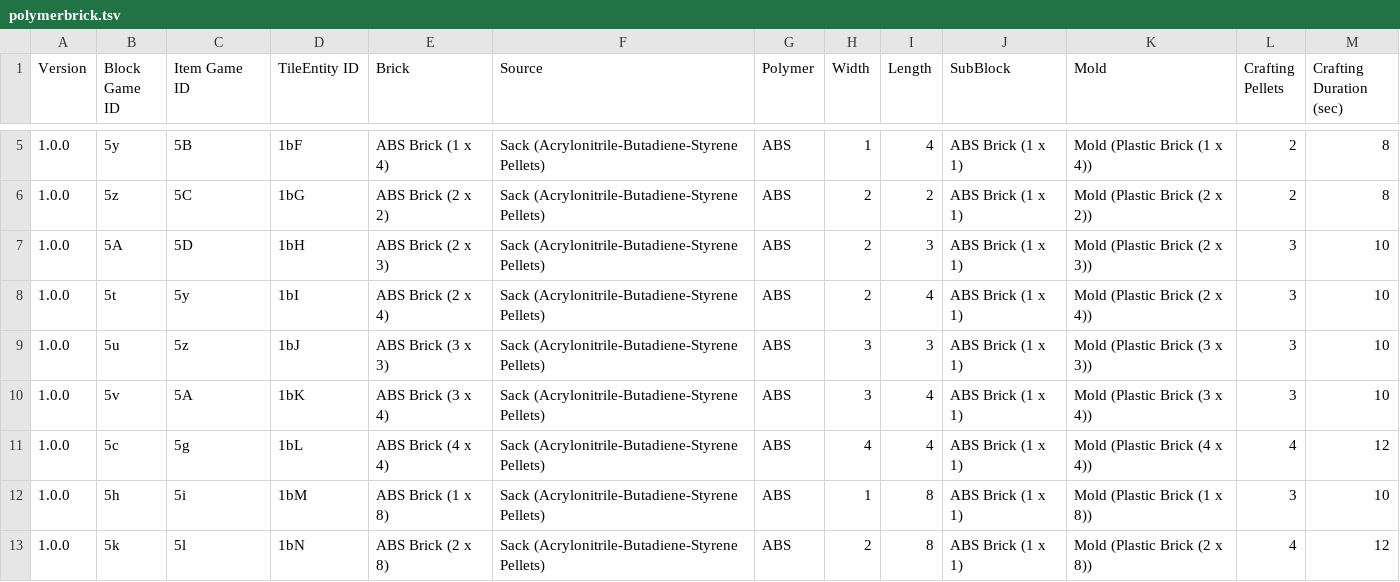
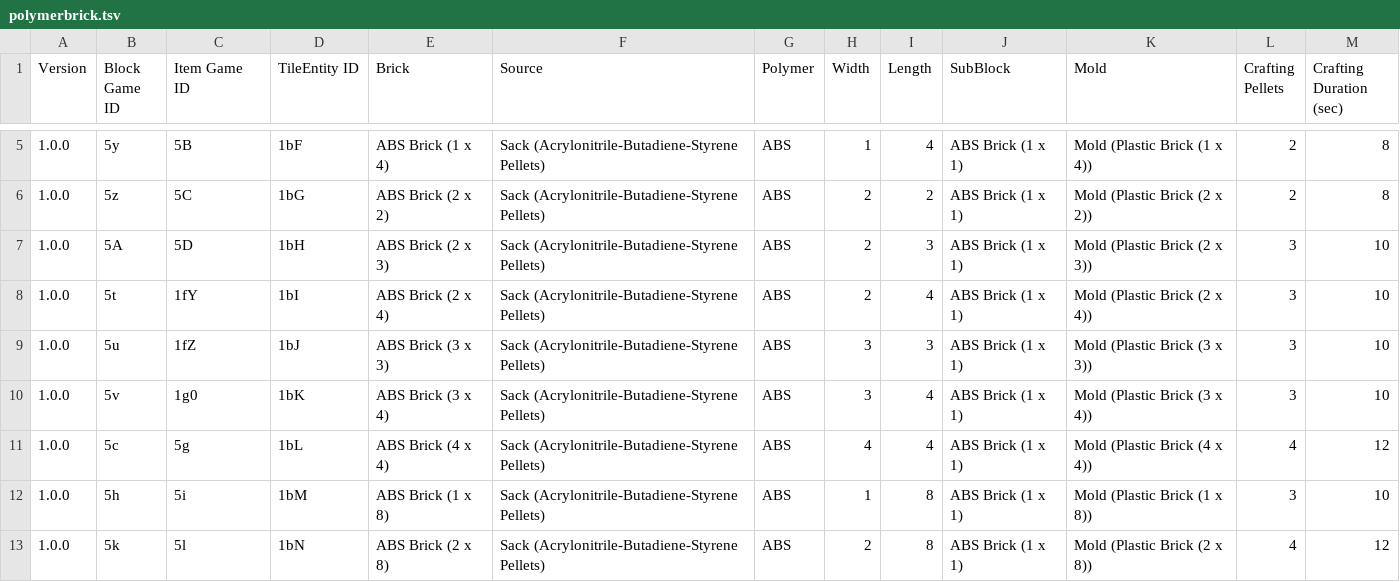
Before and after one commit to PolycraftWorld/polycraft-world, a TSV file: src/main/resources/config/polymerbrick.tsv, drawn as a sheet; only a part is shown, gaps mark what is left out.

Commit message:
Fixed duplicated GameIDs

```diff
--- a/src/main/resources/config/polymerbrick.tsv
+++ b/src/main/resources/config/polymerbrick.tsv
@@ -7,5 +7,5 @@ Version	Block Game ID	Item Game ID	TileEntity ID	Brick	Source	Polymer	Width	Leng
 1.0.0	5A	5D	1bH	ABS Brick (2 x 3)	Sack (Acrylonitrile-Butadiene-Styrene Pellets)	ABS	2	3	ABS Brick (1 x 1)	Mold (Plastic Brick (2 x 3))	3	10	
-1.0.0	5t	5y	1bI	ABS Brick (2 x 4)	Sack (Acrylonitrile-Butadiene-Styrene Pellets)	ABS	2	4	ABS Brick (1 x 1)	Mold (Plastic Brick (2 x 4))	3	10	
-1.0.0	5u	5z	1bJ	ABS Brick (3 x 3)	Sack (Acrylonitrile-Butadiene-Styrene Pellets)	ABS	3	3	ABS Brick (1 x 1)	Mold (Plastic Brick (3 x 3))	3	10	
-1.0.0	5v	5A	1bK	ABS Brick (3 x 4)	Sack (Acrylonitrile-Butadiene-Styrene Pellets)	ABS	3	4	ABS Brick (1 x 1)	Mold (Plastic Brick (3 x 4))	3	10	
+1.0.0	5t	1fY	1bI	ABS Brick (2 x 4)	Sack (Acrylonitrile-Butadiene-Styrene Pellets)	ABS	2	4	ABS Brick (1 x 1)	Mold (Plastic Brick (2 x 4))	3	10	
+1.0.0	5u	1fZ	1bJ	ABS Brick (3 x 3)	Sack (Acrylonitrile-Butadiene-Styrene Pellets)	ABS	3	3	ABS Brick (1 x 1)	Mold (Plastic Brick (3 x 3))	3	10	
+1.0.0	5v	1g0	1bK	ABS Brick (3 x 4)	Sack (Acrylonitrile-Butadiene-Styrene Pellets)	ABS	3	4	ABS Brick (1 x 1)	Mold (Plastic Brick (3 x 4))	3	10	
 1.0.0	5c	5g	1bL	ABS Brick (4 x 4)	Sack (Acrylonitrile-Butadiene-Styrene Pellets)	ABS	4	4	ABS Brick (1 x 1)	Mold (Plastic Brick (4 x 4))	4	12	
```
